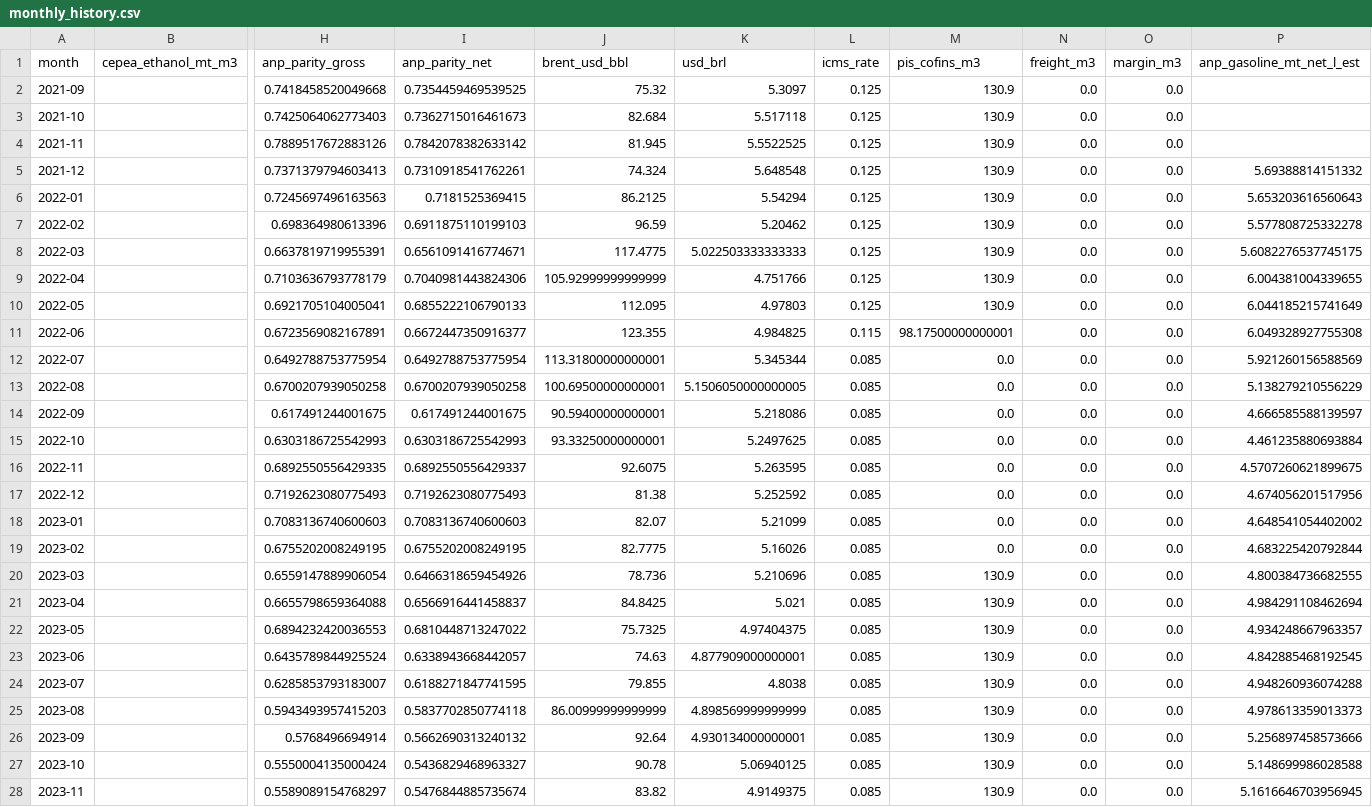
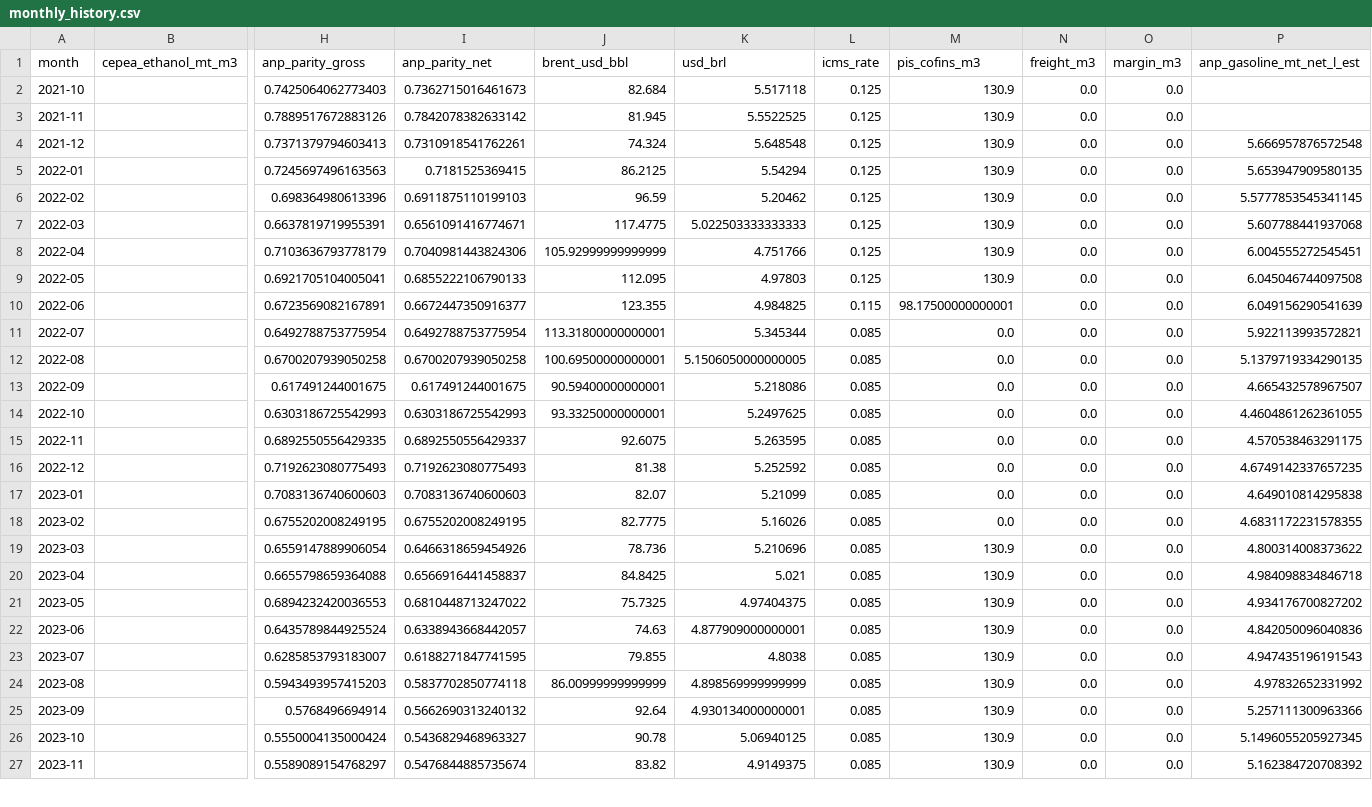
Before and after one commit to CBordaYupanqui/Etanol-de-maiz, a CSV file: outputs/monthly_history.csv, drawn as a sheet; only a part is shown, gaps mark what is left out; removed rows and columns are numbered as before the commit, all else as after; rows hold the shown columns only; the diff covers the shown part only; the diff names each change by its address in the sheet, - before the commit and + after, or states it on an @@ line.

```diff
--- a/outputs/monthly_history.csv
+++ b/outputs/monthly_history.csv
-row 2: 2021-09 |  | 0.7418458520049668 | 0.7354459469539525 | 75.32 | 5.3097 | 0.125 | 130.9 | 0.0 | 0.0
-P4 (anp_gasoline_mt_net_l_est): 5.69388814151332
+P4 (anp_gasoline_mt_net_l_est): 5.666957876572548
-P5 (anp_gasoline_mt_net_l_est): 5.653203616560643
+P5 (anp_gasoline_mt_net_l_est): 5.653947909580135
-P6 (anp_gasoline_mt_net_l_est): 5.577808725332278
+P6 (anp_gasoline_mt_net_l_est): 5.5777853545341145
-P7 (anp_gasoline_mt_net_l_est): 5.6082276537745175
+P7 (anp_gasoline_mt_net_l_est): 5.607788441937068
-P8 (anp_gasoline_mt_net_l_est): 6.004381004339655
+P8 (anp_gasoline_mt_net_l_est): 6.004555272545451
-P9 (anp_gasoline_mt_net_l_est): 6.044185215741649
+P9 (anp_gasoline_mt_net_l_est): 6.045046744097508
-P10 (anp_gasoline_mt_net_l_est): 6.049328927755308
+P10 (anp_gasoline_mt_net_l_est): 6.049156290541639
-P11 (anp_gasoline_mt_net_l_est): 5.921260156588569
+P11 (anp_gasoline_mt_net_l_est): 5.922113993572821
-P12 (anp_gasoline_mt_net_l_est): 5.138279210556229
+P12 (anp_gasoline_mt_net_l_est): 5.1379719334290135
-P13 (anp_gasoline_mt_net_l_est): 4.666585588139597
+P13 (anp_gasoline_mt_net_l_est): 4.665432578967507
-P14 (anp_gasoline_mt_net_l_est): 4.461235880693884
+P14 (anp_gasoline_mt_net_l_est): 4.4604861262361055
-P15 (anp_gasoline_mt_net_l_est): 4.5707260621899675
+P15 (anp_gasoline_mt_net_l_est): 4.570538463291175
-P16 (anp_gasoline_mt_net_l_est): 4.674056201517956
+P16 (anp_gasoline_mt_net_l_est): 4.6749142337657235
-P17 (anp_gasoline_mt_net_l_est): 4.648541054402002
+P17 (anp_gasoline_mt_net_l_est): 4.649010814295838
-P18 (anp_gasoline_mt_net_l_est): 4.683225420792844
+P18 (anp_gasoline_mt_net_l_est): 4.6831172231578355
-P19 (anp_gasoline_mt_net_l_est): 4.800384736682555
+P19 (anp_gasoline_mt_net_l_est): 4.800314008373622
-P20 (anp_gasoline_mt_net_l_est): 4.984291108462694
+P20 (anp_gasoline_mt_net_l_est): 4.984098834846718
-P21 (anp_gasoline_mt_net_l_est): 4.934248667963357
+P21 (anp_gasoline_mt_net_l_est): 4.934176700827202
-P22 (anp_gasoline_mt_net_l_est): 4.842885468192545
+P22 (anp_gasoline_mt_net_l_est): 4.842050096040836
-P23 (anp_gasoline_mt_net_l_est): 4.948260936074288
+P23 (anp_gasoline_mt_net_l_est): 4.947435196191543
-P24 (anp_gasoline_mt_net_l_est): 4.978613359013373
+P24 (anp_gasoline_mt_net_l_est): 4.97832652331992
-P25 (anp_gasoline_mt_net_l_est): 5.256897458573666
+P25 (anp_gasoline_mt_net_l_est): 5.257111300963366
-P26 (anp_gasoline_mt_net_l_est): 5.148699986028588
+P26 (anp_gasoline_mt_net_l_est): 5.1496055205927345
-P27 (anp_gasoline_mt_net_l_est): 5.1616646703956945
+P27 (anp_gasoline_mt_net_l_est): 5.162384720708392
```
Also changed, not shown: 35 edited cells elsewhere in this file, outputs/backtest_metrics.csv, outputs/backtest_predictions.csv, 10 other files.
